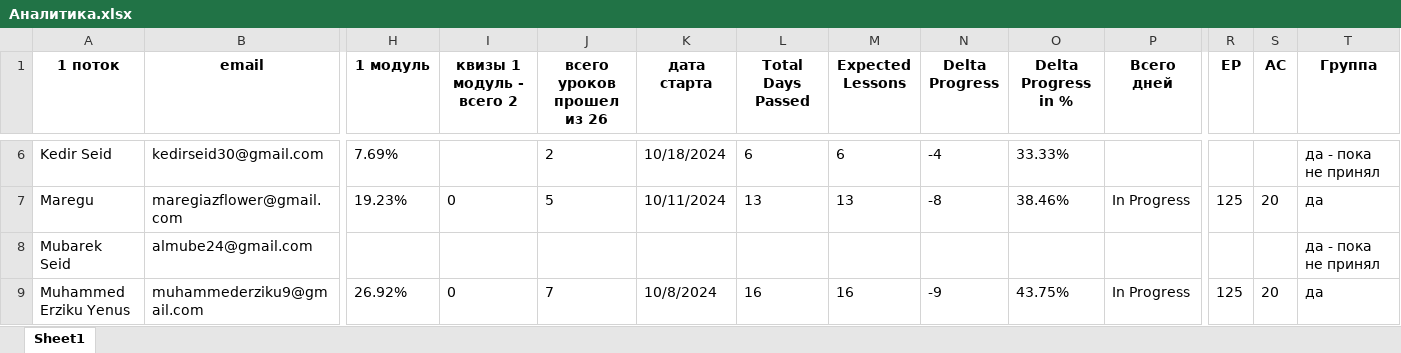
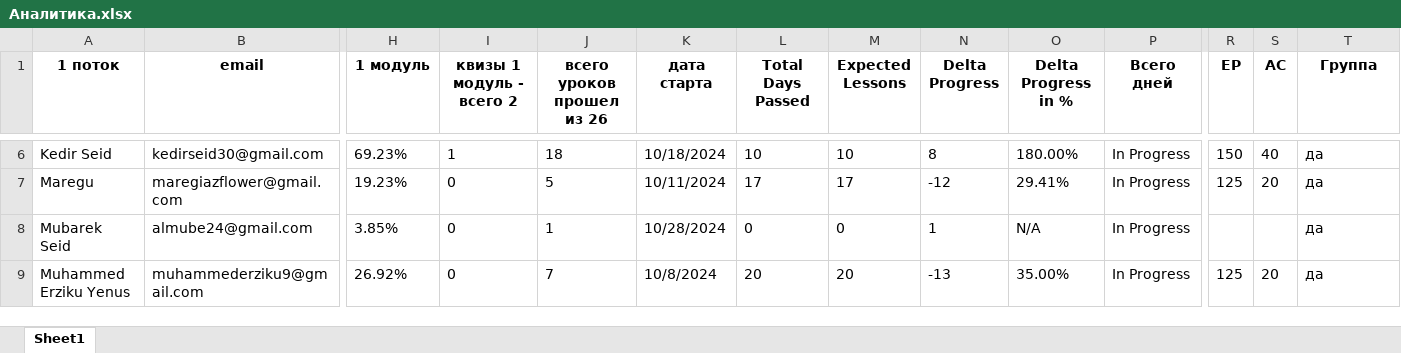
Before and after one commit to sdmelen/Proactive-tg-bot, an Excel workbook: Аналитика.xlsx, sheet Sheet1, drawn as a sheet; only a part is shown, gaps mark what is left out; values as stored, in another font and other column widths than the file's, no borders; the diff covers the shown part only; the diff names each change by its address in the sheet, - before the commit and + after, or states it on an @@ line.

```diff
--- a/Аналитика.xlsx (sheet Sheet1)
+++ b/Аналитика.xlsx (sheet Sheet1)
-H6 (1 модуль): 7.69%
+H6 (1 модуль): 69.23%
-I6 (квизы 1 модуль - всего 2): (empty)
+I6 (квизы 1 модуль - всего 2): 1
-J6 (всего уроков прошел из 26): 2
+J6 (всего уроков прошел из 26): 18
-L6 (Total Days Passed): 6
+L6 (Total Days Passed): 10
-M6 (Expected Lessons): 6
+M6 (Expected Lessons): 10
-N6 (Delta Progress): -4
+N6 (Delta Progress): 8
-O6 (Delta Progress in %): 33.33%
+O6 (Delta Progress in %): 180.00%
-P6 (Всего дней): (empty)
+P6 (Всего дней): In Progress
-R6 (EP): (empty)
+R6 (EP): 150
-S6 (AC): (empty)
+S6 (AC): 40
-T6 (Группа): да - пока не принял
+T6 (Группа): да
-L7 (Total Days Passed): 13
+L7 (Total Days Passed): 17
-M7 (Expected Lessons): 13
+M7 (Expected Lessons): 17
-N7 (Delta Progress): -8
+N7 (Delta Progress): -12
-O7 (Delta Progress in %): 38.46%
+O7 (Delta Progress in %): 29.41%
-H8 (1 модуль): (empty)
+H8 (1 модуль): 3.85%
-I8 (квизы 1 модуль - всего 2): (empty)
+I8 (квизы 1 модуль - всего 2): 0
-J8 (всего уроков прошел из 26): (empty)
+J8 (всего уроков прошел из 26): 1
-K8 (дата старта): (empty)
+K8 (дата старта): 10/28/2024
-L8 (Total Days Passed): (empty)
+L8 (Total Days Passed): 0
-M8 (Expected Lessons): (empty)
+M8 (Expected Lessons): 0
-N8 (Delta Progress): (empty)
+N8 (Delta Progress): 1
-O8 (Delta Progress in %): (empty)
+O8 (Delta Progress in %): N/A
-P8 (Всего дней): (empty)
+P8 (Всего дней): In Progress
-T8 (Группа): да - пока не принял
+T8 (Группа): да
-L9 (Total Days Passed): 16
+L9 (Total Days Passed): 20
-M9 (Expected Lessons): 16
+M9 (Expected Lessons): 20
-N9 (Delta Progress): -9
+N9 (Delta Progress): -13
-O9 (Delta Progress in %): 43.75%
+O9 (Delta Progress in %): 35.00%
```
Also changed, not shown: 5 added rows and 30 edited cells elsewhere in this sheet, 6 other files.
